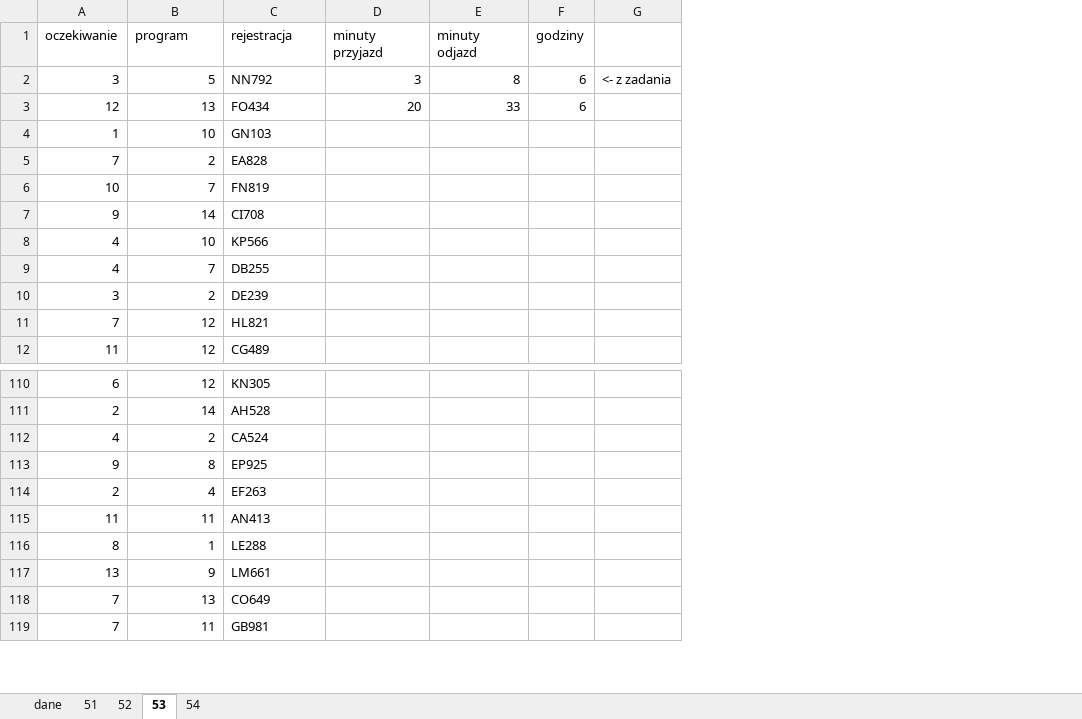
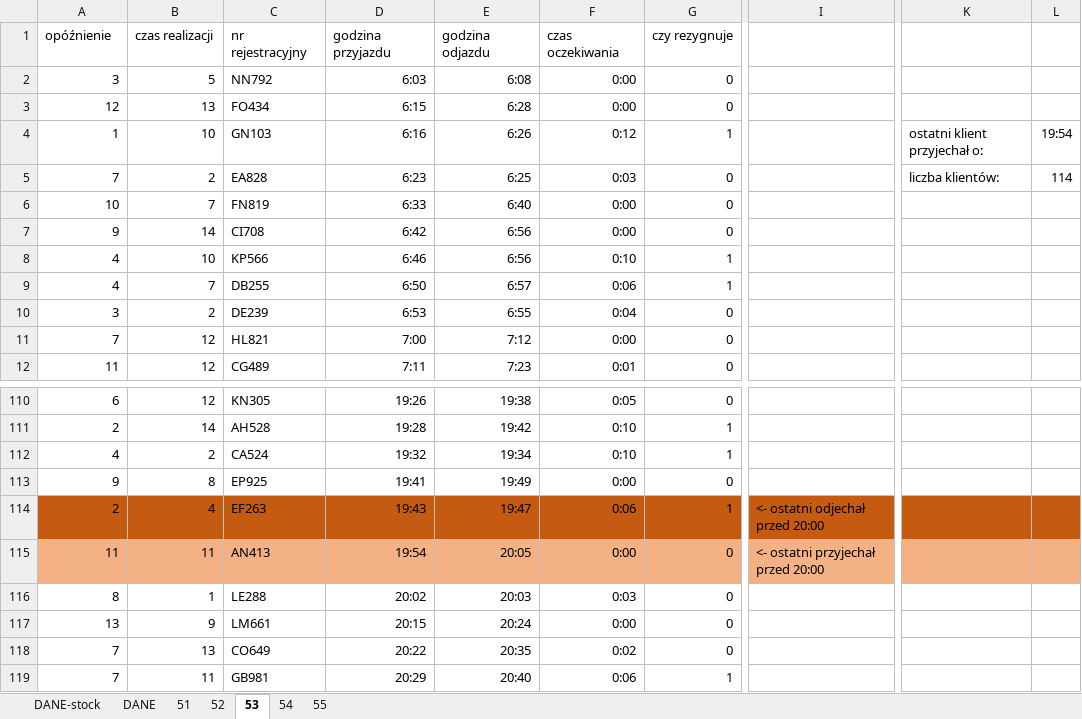
Before and after one commit to pacjo/matura, an Excel workbook: informatyka/202007/cz2/5/myjnia.xlsx, sheet 53, drawn as a sheet; only a part is shown, gaps mark what is left out; values as stored, in another font and other column widths than the file's, no borders; table styles not drawn; removed rows and columns are numbered as before the commit, all else as after; rows hold the shown columns only; the diff covers the shown part only; the diff names each change by its address in the sheet, - before the commit and + after, or states it on an @@ line.

```diff
--- a/informatyka/202007/cz2/5/myjnia.xlsx (sheet 53)
+++ b/informatyka/202007/cz2/5/myjnia.xlsx (sheet 53)
-sheet tab: dane
+sheet tab: DANE-stock
+sheet tab: DANE
+sheet tab: 55
-column D, rows 2-3: 3 | 20
-column E, rows 2-3: 8 | 33
-column F, rows 2-3: 6 | 6
-column G, row 2: <- z zadania
+column D, rows 2-12: 6:03 | 6:15 | 6:16 | 6:23 | 6:33 | 6:42 | 6:46 | 6:50 | 6:53 | 7:00 | 7:11; rows 110-119: 19:26 | 19:28 | 19:32 | 19:41 | 19:43 | 19:54 | 20:02 | 20:15 | 20:22 | 20:29
+column E, rows 2-12: 6:08 | 6:28 | 6:26 | 6:25 | 6:40 | 6:56 | 6:56 | 6:57 | 6:55 | 7:12 | 7:23; rows 110-119: 19:38 | 19:42 | 19:34 | 19:49 | 19:47 | 20:05 | 20:03 | 20:24 | 20:35 | 20:40
+column F, rows 2-12: 0:00 | 0:00 | 0:12 | 0:03 | 0:00 | 0:00 | 0:10 | 0:06 | 0:04 | 0:00 | 0:01; rows 110-119: 0:05 | 0:10 | 0:10 | 0:00 | 0:06 | 0:00 | 0:03 | 0:00 | 0:02 | 0:06
+column G, rows 2-12: 0 | 0 | 1 | 0 | 0 | 0 | 1 | 1 | 0 | 0 | 0; rows 110-119: 0 | 1 | 1 | 0 | 1 | 0 | 0 | 0 | 0 | 1
+column I, rows 114-115: <- ostatni odjechał przed 20:00 | <- ostatni przyjechał przed 20:00
+column K, rows 4-5: ostatni klient przyjechał o: | liczba klientów:
+column L, rows 4-5: 19:54 | 114
-row 1: oczekiwanie | program | rejestracja | minuty przyjazd | minuty odjazd | godziny
+row 1: opóźnienie | czas realizacji | nr rejestracyjny | godzina przyjazdu | godzina odjazdu | czas oczekiwania | czy rezygnuje
-A114:C114 fill: none
+A114:C114 fill: #C55A11
-A115:C115 fill: none
+A115:C115 fill: #F4B183
```
Also changed, not shown: 2 added columns elsewhere in this sheet, sheet 54, sheet 52, sheet 51, formulas that keep their value, charts or pictures, 6 other files.
